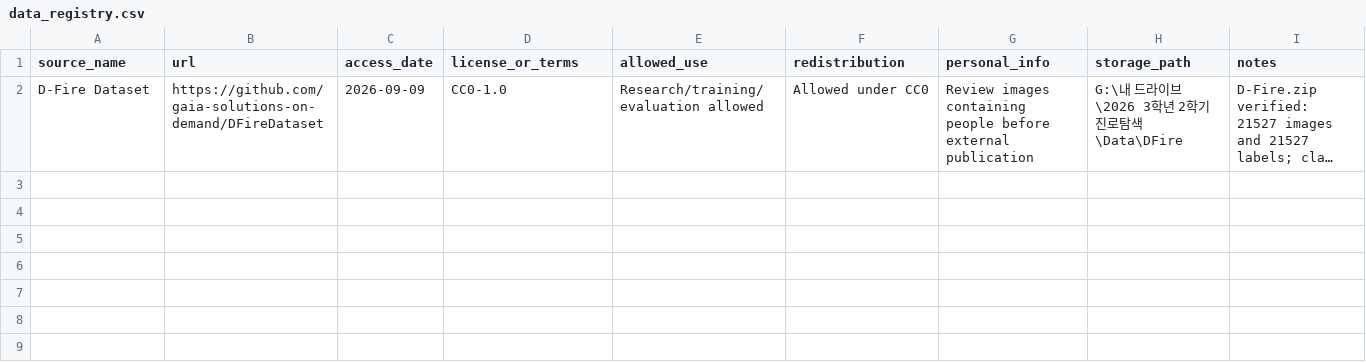
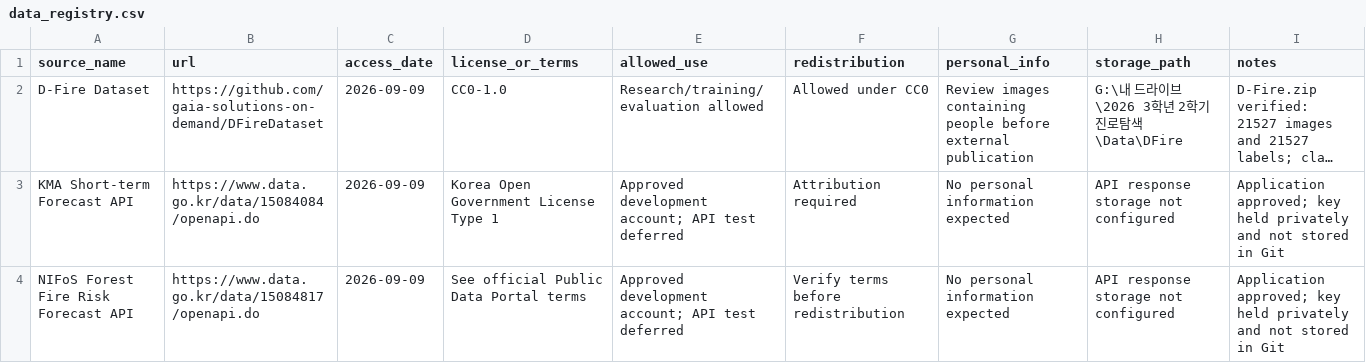
Before and after one commit to 200-Pro/fire-ai, a CSV file: data_registry.csv, drawn as a sheet; long unchanged cells end in …; the diff names each change by its address in the sheet, - before the commit and + after, or states it on an @@ line.

Commit message:
Add reproducible D-Fire training workflow

```diff
--- a/data_registry.csv
+++ b/data_registry.csv
+row 3: KMA Short-term Forecast API | https://www.data.go.kr/data/15084084/openapi.do | 2026-09-09 | Korea Open Government License Type 1 | Approved development account; API test deferred | Attribution required | No personal information expected | API response storage not configured | Application approved; key held privately and not stored in Git
+row 4: NIFoS Forest Fire Risk Forecast API | https://www.data.go.kr/data/15084817/openapi.do | 2026-09-09 | See official Public Data Portal terms | Approved development account; API test deferred | Verify terms before redistribution | No personal information expected | API response storage not configured | Application approved; key held privately and not stored in Git
```
Also changed, not shown: 12 other files.
